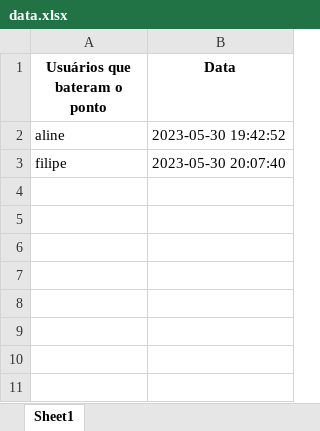
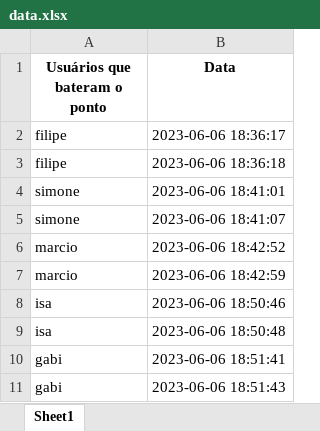
Before and after one commit to Filipendsa/clock-in, an Excel workbook: data.xlsx, sheet Sheet1, drawn as a sheet; values as stored, in another font and other column widths than the file's, no borders; table styles not drawn; removed rows and columns are numbered as before the commit, all else as after; the diff names each change by its address in the sheet, - before the commit and + after, or states it on an @@ line.

```diff
--- a/data.xlsx (sheet Sheet1)
+++ b/data.xlsx (sheet Sheet1)
-row 2: aline | 2023-05-30 19:42:52
-B2 (Data): 2023-05-30 20:07:40
+B2 (Data): 2023-06-06 18:36:17
+row 3: filipe | 2023-06-06 18:36:18
+row 4: simone | 2023-06-06 18:41:01
+row 5: simone | 2023-06-06 18:41:07
+row 6: marcio | 2023-06-06 18:42:52
+row 7: marcio | 2023-06-06 18:42:59
+row 8: isa | 2023-06-06 18:50:46
+row 9: isa | 2023-06-06 18:50:48
+row 10: gabi | 2023-06-06 18:51:41
+row 11: gabi | 2023-06-06 18:51:43
```
Also changed, not shown: 2 other files.
